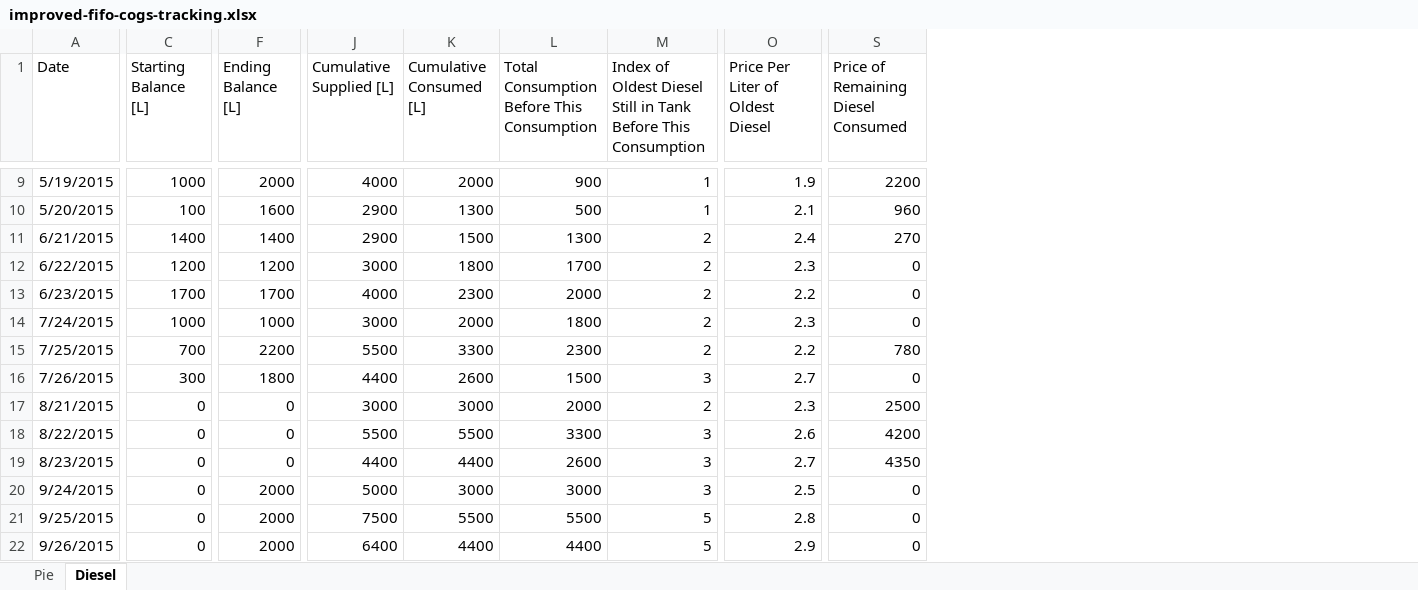
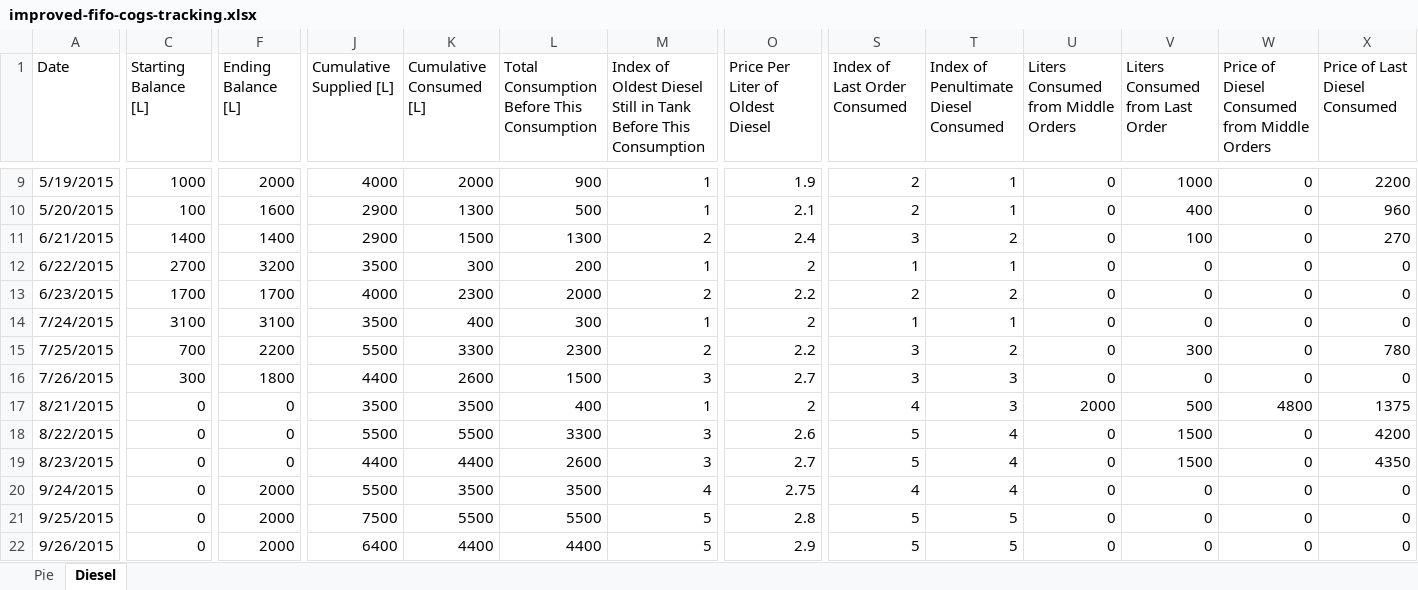
Before and after one commit to rupumped/rupumped.github.io, an Excel workbook: blog-posts/improved-fifo-cogs-tracking.xlsx, sheet Diesel, drawn as a sheet; only a part is shown, gaps mark what is left out; values as stored, in another font and other column widths than the file's, no borders; table styles not drawn; removed rows and columns are numbered as before the commit, all else as after; rows hold the shown columns only; the diff covers the shown part only; the diff names each change by its address in the sheet, - before the commit and + after, or states it on an @@ line.

```diff
--- a/blog-posts/improved-fifo-cogs-tracking.xlsx (sheet Diesel)
+++ b/blog-posts/improved-fifo-cogs-tracking.xlsx (sheet Diesel)
+column S (Index of Last Order Consumed), rows 9-13: 2 | 2 | 3 | 1 | 2; rows 15-16: 3 | 3; rows 18-22: 5 | 5 | 4 | 5 | 5
+column T, row 1: Index of Penultimate Diesel Consumed; rows 9-13: 1 | 1 | 2 | 1 | 2; rows 15-16: 2 | 3; rows 18-22: 4 | 4 | 4 | 5 | 5
+column U, row 1: Liters Consumed from Middle Orders; rows 9-13: all 0; rows 15-16: 0 | 0; rows 18-22: all 0
+column V (Liters Consumed from Last Order), rows 9-13: 1000 | 400 | 100 | 0 | 0; rows 15-16: 300 | 0; rows 18-22: 1500 | 1500 | 0 | 0 | 0
+column W, row 1: Price of Diesel Consumed from Middle Orders; rows 9-13: all 0; rows 15-16: 0 | 0; rows 18-22: all 0
-X1: Price of Remaining Diesel Consumed
+X1: Price of Last Diesel Consumed
-C12 (Starting Balance [L]): 1200
+C12 (Starting Balance [L]): 2700
-F12 (Ending Balance [L]): 1200
+F12 (Ending Balance [L]): 3200
-J12 (Cumulative Supplied [L]): 3000
+J12 (Cumulative Supplied [L]): 3500
-K12 (Cumulative Consumed [L]): 1800
+K12 (Cumulative Consumed [L]): 300
-L12: 1700
+L12: 200
-M12: 2
+M12: 1
-O12 (Price Per Liter of Oldest Diesel): 2.3
+O12 (Price Per Liter of Oldest Diesel): 2
-row 14: 7/24/2015 | 1000 | 1000 | 3000 | 2000 | 1800 | 2 | 2.3 | 0
+row 14: 7/24/2015 | 3100 | 3100 | 3500 | 400 | 300 | 1 | 2 | 1 | 1 | 0 | 0 | 0 | 0
-row 17: 8/21/2015 | 0 | 0 | 3000 | 3000 | 2000 | 2 | 2.3 | 2500
+row 17: 8/21/2015 | 0 | 0 | 3500 | 3500 | 400 | 1 | 2 | 4 | 3 | 2000 | 500 | 4800 | 1375
-J20 (Cumulative Supplied [L]): 5000
+J20 (Cumulative Supplied [L]): 5500
-K20 (Cumulative Consumed [L]): 3000
+K20 (Cumulative Consumed [L]): 3500
-L20: 3000
+L20: 3500
-M20: 3
+M20: 4
-O20 (Price Per Liter of Oldest Diesel): 2.5
+O20 (Price Per Liter of Oldest Diesel): 2.75
```
Also changed, not shown: 23 edited cells elsewhere in this sheet, sheet Pie, formulas that keep their value, 3 other files.
